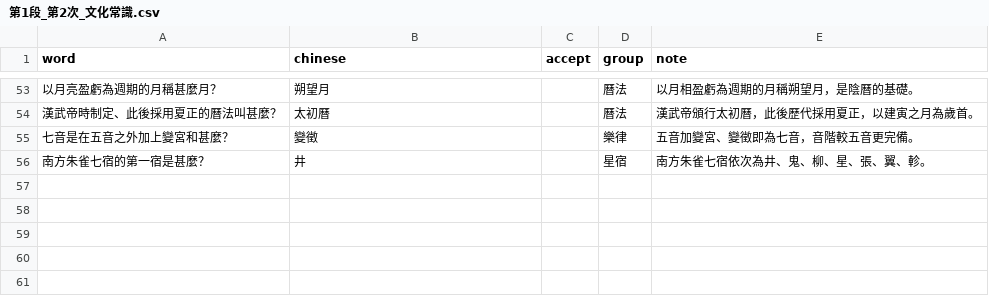
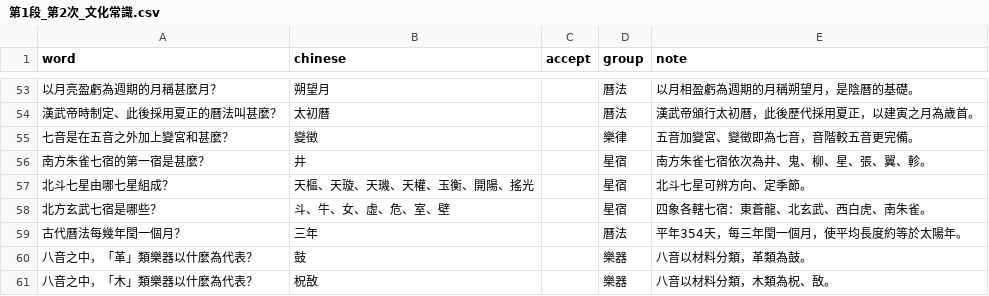
Before and after one commit to Hunggy/chinese-review, a CSV file: source/第1段_第2次_文化常識.csv, drawn as a sheet; only a part is shown, gaps mark what is left out.

```diff
--- a/source/第1段_第2次_文化常識.csv
+++ b/source/第1段_第2次_文化常識.csv
@@ -56 +56,6 @@ word,chinese,accept,group,note
 南方朱雀七宿的第一宿是甚麼？,井,,星宿,南方朱雀七宿依次為井、鬼、柳、星、張、翼、軫。
+北斗七星由哪七星組成？,天樞、天璇、天璣、天權、玉衡、開陽、搖光,,星宿,北斗七星可辨方向、定季節。
+北方玄武七宿是哪些？,斗、牛、女、虛、危、室、壁,,星宿,四象各轄七宿：東蒼龍、北玄武、西白虎、南朱雀。
+古代曆法每幾年閏一個月？,三年,,曆法,平年354天，每三年閏一個月，使平均長度約等於太陽年。
+八音之中，「革」類樂器以什麼為代表？,鼓,,樂器,八音以材料分類，革類為鼓。
+八音之中，「木」類樂器以什麼為代表？,柷敔,,樂器,八音以材料分類，木類為柷、敔。
```
Also changed, not shown: 6 other files.
